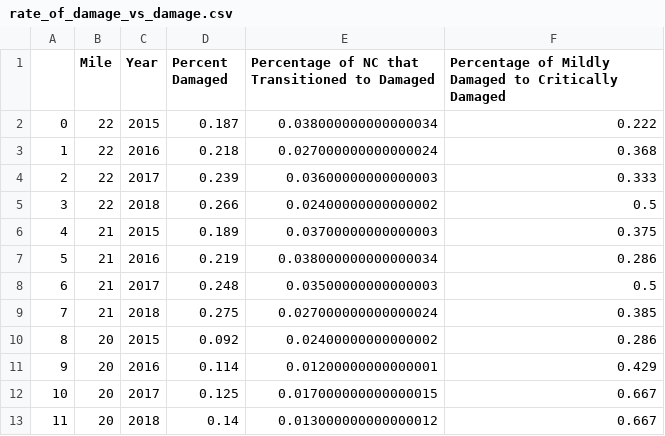
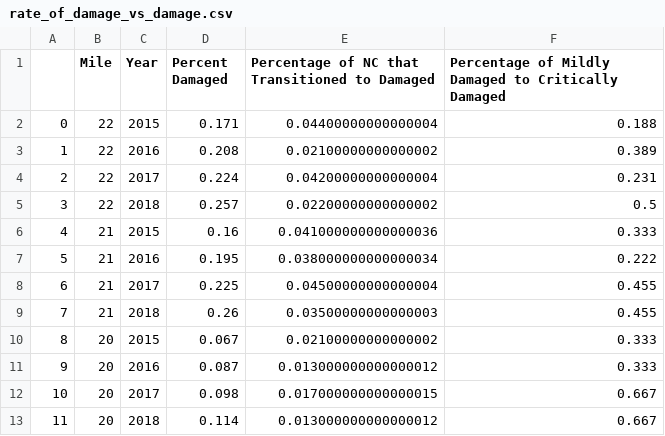
Before and after one commit to jadenl99/Pavement-Forecasting, a CSV file: spreadsheet_data/rate_of_damage_vs_damage.csv, drawn as a sheet; only a part is shown; the diff covers the shown part only.

```diff
--- a/spreadsheet_data/rate_of_damage_vs_damage.csv
+++ b/spreadsheet_data/rate_of_damage_vs_damage.csv
@@ -1,13 +1,13 @@
 ,Mile,Year,Percent Damaged,Percentage of NC that Transitioned to Damaged,Percentage of Mildly Damaged to Critically Damaged
-0,22,2015,0.187,0.038000000000000034,0.222
-1,22,2016,0.218,0.027000000000000024,0.368
-2,22,2017,0.239,0.03600000000000003,0.333
-3,22,2018,0.266,0.02400000000000002,0.5
-4,21,2015,0.189,0.03700000000000003,0.375
-5,21,2016,0.219,0.038000000000000034,0.286
-6,21,2017,0.248,0.03500000000000003,0.5
-7,21,2018,0.275,0.027000000000000024,0.385
-8,20,2015,0.092,0.02400000000000002,0.286
-9,20,2016,0.114,0.01200000000000001,0.429
-10,20,2017,0.125,0.017000000000000015,0.667
-11,20,2018,0.14,0.013000000000000012,0.667
+0,22,2015,0.171,0.04400000000000004,0.188
+1,22,2016,0.208,0.02100000000000002,0.389
+2,22,2017,0.224,0.04200000000000004,0.231
+3,22,2018,0.257,0.02200000000000002,0.5
+4,21,2015,0.16,0.041000000000000036,0.333
+5,21,2016,0.195,0.038000000000000034,0.222
+6,21,2017,0.225,0.04500000000000004,0.455
+7,21,2018,0.26,0.03500000000000003,0.455
+8,20,2015,0.067,0.02100000000000002,0.333
+9,20,2016,0.087,0.013000000000000012,0.333
+10,20,2017,0.098,0.017000000000000015,0.667
+11,20,2018,0.114,0.013000000000000012,0.667
```
Also changed, not shown: 64 edited cells elsewhere in this file, 6 other files.
